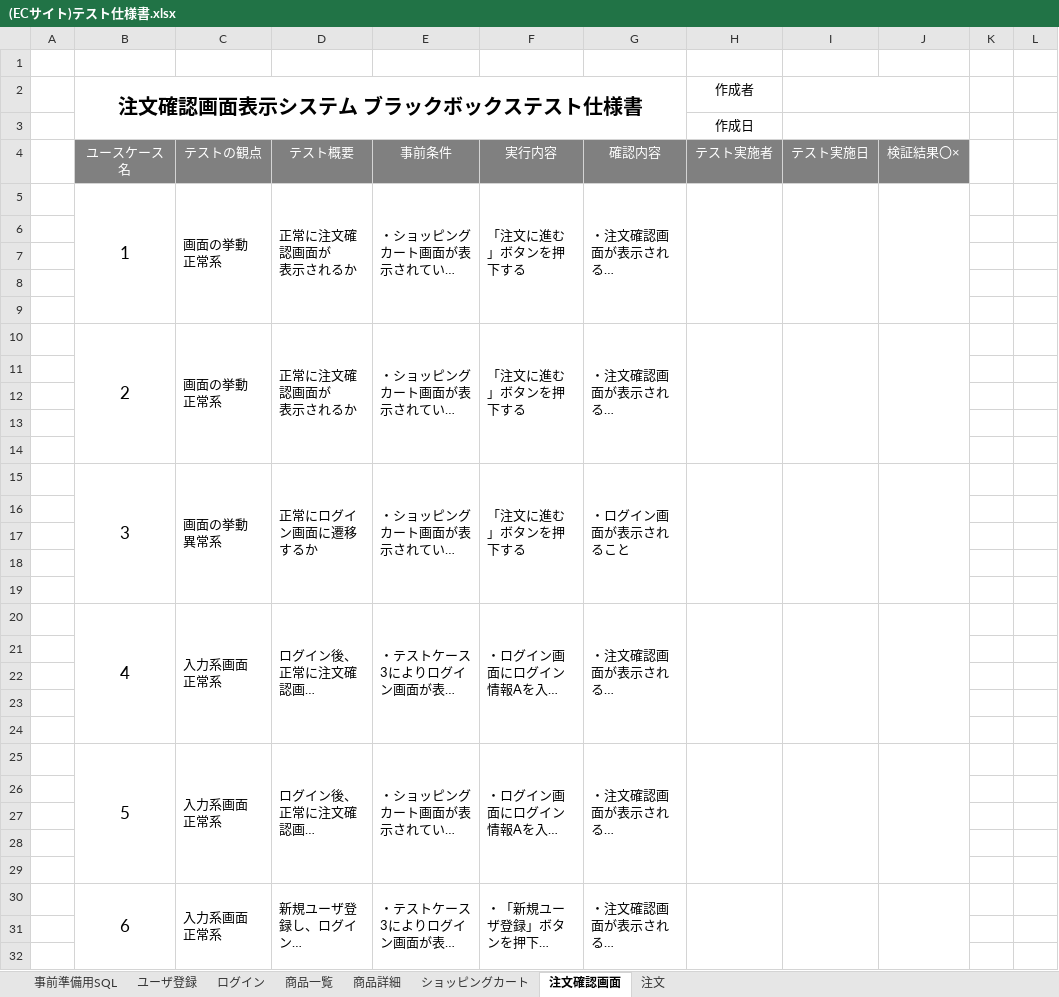
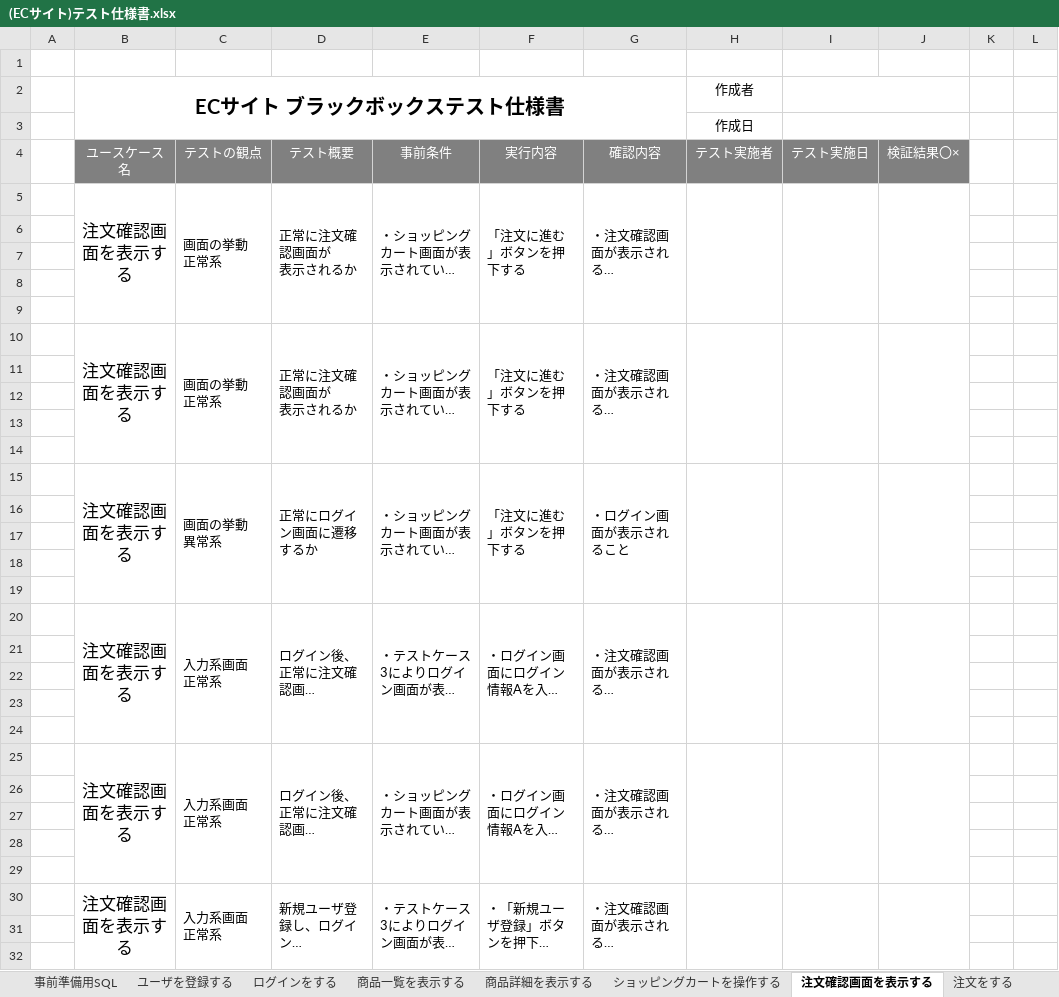
Before and after one commit to igamasayuki/ecsite-project, an Excel workbook: 6.テスト仕様書/(ECサイト)テスト仕様書.xlsx, sheet 注文確認画面を表示する, drawn as a sheet; only a part is shown; long unchanged cells end in …; values as stored, in another font and other column widths than the file's, no borders; the diff covers the shown part only; the diff names each change by its address in the sheet, - before the commit and + after, or states it on an @@ line.

```diff
--- a/6.テスト仕様書/(ECサイト)テスト仕様書.xlsx (sheet 注文確認画面を表示する)
+++ b/6.テスト仕様書/(ECサイト)テスト仕様書.xlsx (sheet 注文確認画面を表示する)
-sheet tab: ユーザ登録
+sheet tab: ユーザを登録する
-sheet tab: ログイン
+sheet tab: ログインをする
-sheet tab: 商品一覧
+sheet tab: 商品一覧を表示する
-sheet tab: 商品詳細
+sheet tab: 商品詳細を表示する
-sheet tab: ショッピングカート
+sheet tab: ショッピングカートを操作する
-sheet tab: 注文確認画面
+sheet tab: 注文確認画面を表示する
-sheet tab: 注文
+sheet tab: 注文をする
-B2: 注文確認画面表示システム ブラックボックステスト仕様書
+B2: ECサイト ブラックボックステスト仕様書
-B5 (ECサイト ブラックボックステスト仕様書): 1
+B5 (ECサイト ブラックボックステスト仕様書): 注文確認画面を表示する
-B10 (ECサイト ブラックボックステスト仕様書): 2
+B10 (ECサイト ブラックボックステスト仕様書): 注文確認画面を表示する
-B15 (ECサイト ブラックボックステスト仕様書): 3
+B15 (ECサイト ブラックボックステスト仕様書): 注文確認画面を表示する
-B20 (ECサイト ブラックボックステスト仕様書): 4
+B20 (ECサイト ブラックボックステスト仕様書): 注文確認画面を表示する
-B25 (ECサイト ブラックボックステスト仕様書): 5
+B25 (ECサイト ブラックボックステスト仕様書): 注文確認画面を表示する
-B30 (ECサイト ブラックボックステスト仕様書): 6
+B30 (ECサイト ブラックボックステスト仕様書): 注文確認画面を表示する
```
Also changed, not shown: 1 edited cell elsewhere in this sheet, sheet 注文をする, sheet ログインをする, sheet ショッピングカートを操作する, sheet 商品一覧を表示する, sheet ユーザを登録する, sheet 商品詳細を表示する, 5 other files.
